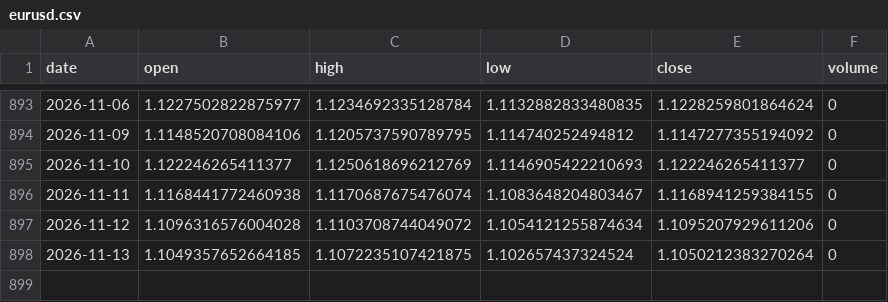
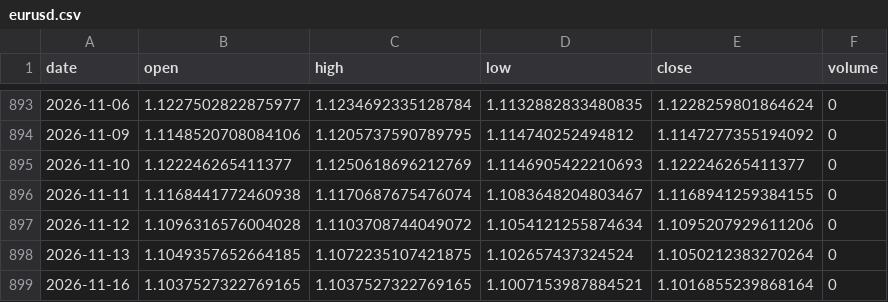
Before and after one commit to Revach123/INDICES, a CSV file: data/prices/eurusd.csv, drawn as a sheet; only a part is shown, gaps mark what is left out; the diff names each change by its address in the sheet, - before the commit and + after, or states it on an @@ line.

```diff
--- a/data/prices/eurusd.csv
+++ b/data/prices/eurusd.csv
+row 899: 2026-11-16 | 1.1037527322769165 | 1.1037527322769165 | 1.1007153987884521 | 1.1016855239868164 | 0
```
Also changed, not shown: data/prices/oil_wti.csv, data/prices/shanghai.csv, 45 other files.
